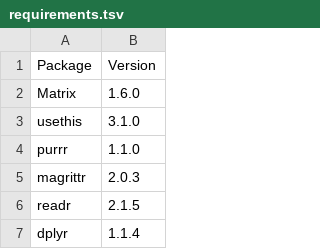
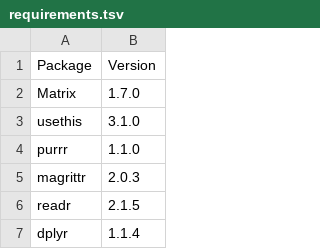
Before and after one commit to HedvigS/UD_complexity, a TSV file: requirements.tsv, drawn as a sheet; only a part is shown.

Commit message:
Package `Matrix` requires version 1.7.0

```diff
--- a/requirements.tsv
+++ b/requirements.tsv
@@ -1,3 +1,3 @@
 Package	Version
-Matrix	1.6.0
+Matrix	1.7.0
 usethis	3.1.0
```
